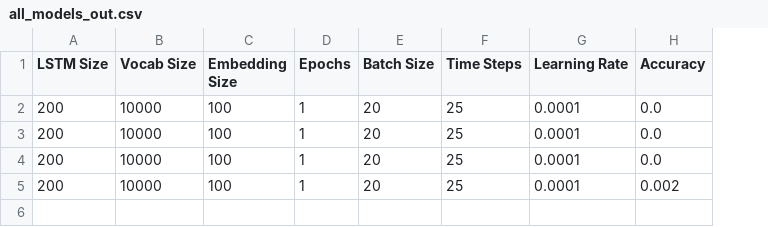
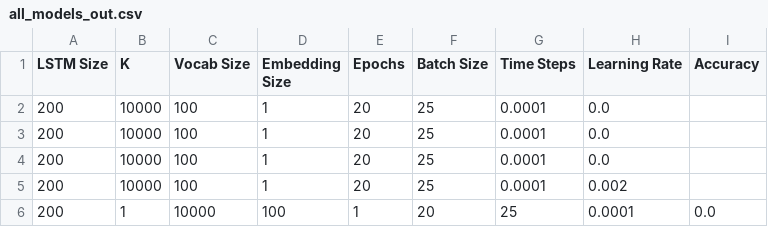
Before and after one commit to charmse/cse496dl_group, a CSV file: homework/04/output/all_models_out.csv, drawn as a sheet; removed rows and columns are numbered as before the commit, all else as after; the diff names each change by its address in the sheet, - before the commit and + after, or states it on an @@ line.

```diff
--- a/homework/04/output/all_models_out.csv
+++ b/homework/04/output/all_models_out.csv
+column B (K), row 6: 1
+row 2: 200 | 10000 | 100 | 1 | 20 | 25 | 0.0001 | 0.0
+row 3: 200 | 10000 | 100 | 1 | 20 | 25 | 0.0001 | 0.0
+row 4: 200 | 10000 | 100 | 1 | 20 | 25 | 0.0001 | 0.0
+row 5: 200 | 10000 | 100 | 1 | 20 | 25 | 0.0001 | 0.002
-row 3: 200 | 10000 | 100 | 1 | 20 | 25 | 0.0001 | 0.0
-row 4: 200 | 10000 | 100 | 1 | 20 | 25 | 0.0001 | 0.0
-row 5: 200 | 10000 | 100 | 1 | 20 | 25 | 0.0001 | 0.002
```
Also changed, not shown: 1 other file.
